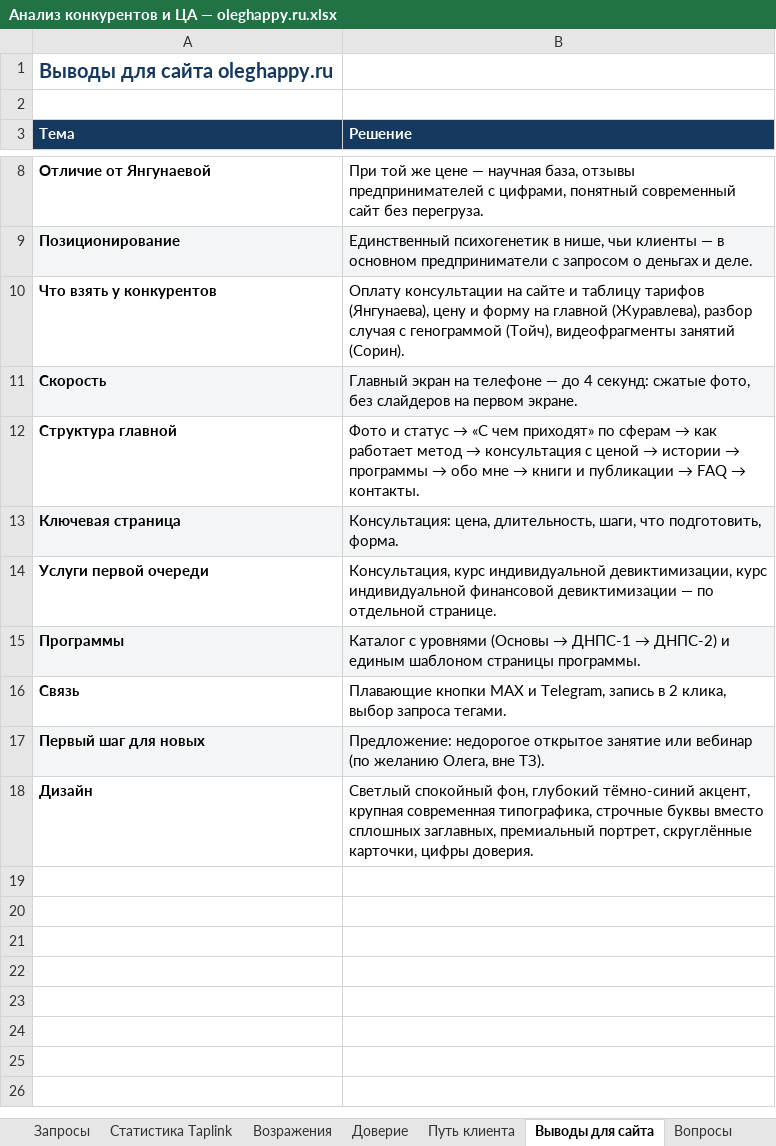
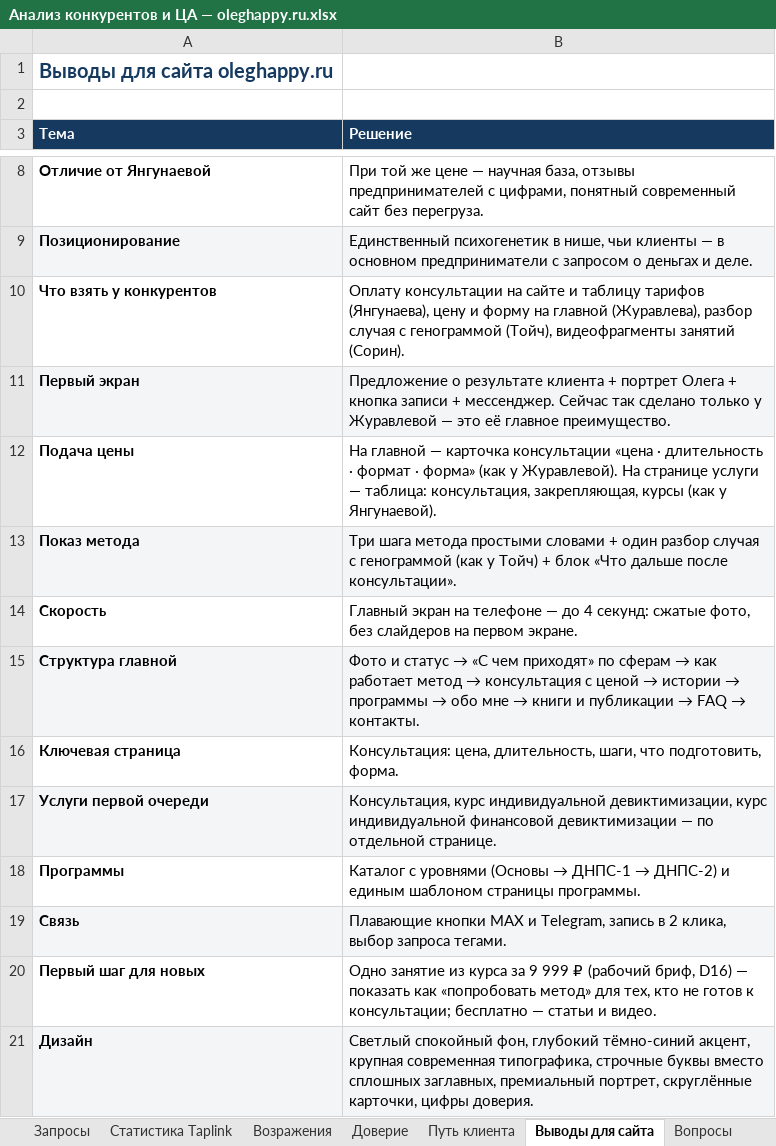
Before and after one commit to obycihina95-web/kurs-fpb-oleg, an Excel workbook: oleghappy-ru/analysis/Анализ конкурентов и ЦА — oleghappy.ru.xlsx, sheet Выводы для сайта, drawn as a sheet; only a part is shown, gaps mark what is left out; values as stored, in another font and other column widths than the file's, no borders; addresses are those after the commit; the diff names each change by its address in the sheet, - before the commit and + after, or states it on an @@ line.

```diff
--- a/oleghappy-ru/analysis/Анализ конкурентов и ЦА — oleghappy.ru.xlsx (sheet Выводы для сайта)
+++ b/oleghappy-ru/analysis/Анализ конкурентов и ЦА — oleghappy.ru.xlsx (sheet Выводы для сайта)
+row 11: Первый экран | Предложение о результате клиента + портрет Олега + кнопка записи + мессенджер. Сейчас так сделано только у Журавлевой — это её главное преимущество.
+row 12: Подача цены | На главной — карточка консультации «цена · длительность · формат · форма» (как у Журавлевой). На странице услуги — таблица: консультация, закрепляющая, курсы (как у Янгунаевой).
+row 13: Показ метода | Три шага метода простыми словами + один разбор случая с генограммой (как у Тойч) + блок «Что дальше после консультации».
-A14:B14 fill: #F3F5F7
+A14:B14 fill: none
-A15:B15 fill: none
+A15:B15 fill: #F3F5F7
-A16:B16 fill: #F3F5F7
+A16:B16 fill: none
-A17:B17 fill: none
+A17:B17 fill: #F3F5F7
-A18:B18 fill: #F3F5F7
+A18:B18 fill: none
-A19:B19 fill: none
+A19:B19 fill: #F3F5F7
-A20:B20 fill: #F3F5F7
+A20:B20 fill: none
-B20 (Решение): Предложение: недорогое открытое занятие или вебинар (по желанию Олега, вне ТЗ).
+B20 (Решение): Одно занятие из курса за 9 999 ₽ (рабочий бриф, D16) — показать как «попробовать метод» для тех, кто не готов к консультации; бесплатно — статьи и видео.
-A21:B21 fill: none
+A21:B21 fill: #F3F5F7
```
Also changed, not shown: sheet Конкуренты, sheet Цены рынка, sheet Итоги, sheet Матрица, sheet Вопросы, sheet Продукты и воронка, 1 other file.
